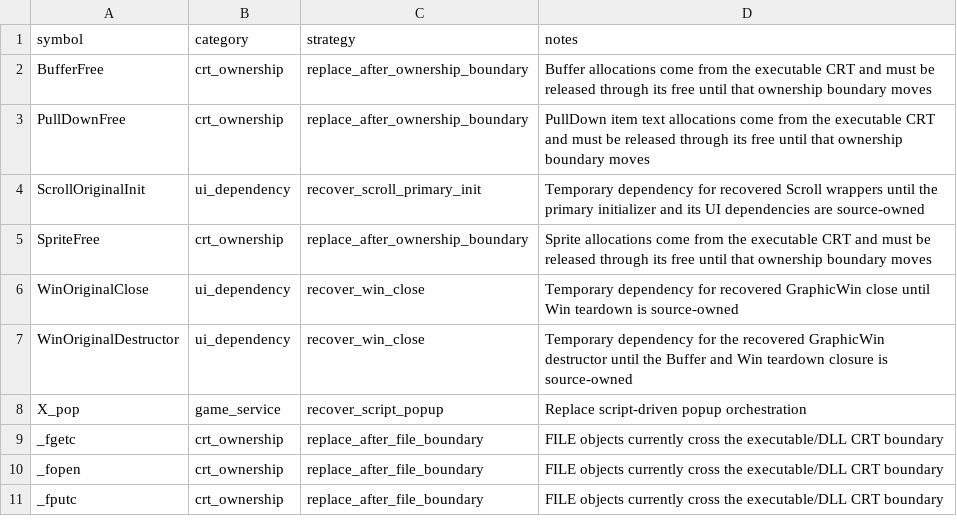
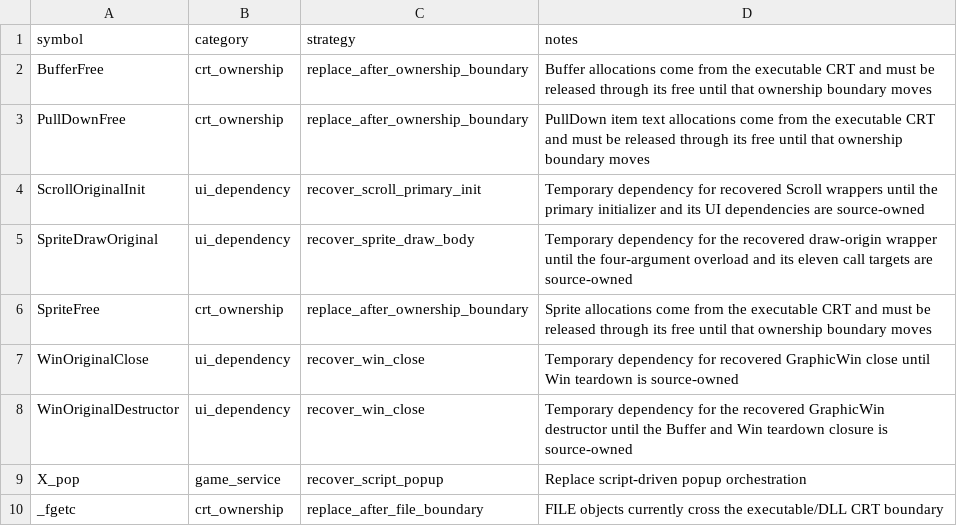
Before and after one commit to fran6co/OpenSMACX, a CSV file: docs/recovery-binding-classifications.csv, drawn as a sheet; only a part is shown; the shorter side is filled out with more unchanged rows; the diff names each change by its address in the sheet, - before the commit and + after, or states it on an @@ line.

```diff
--- a/docs/recovery-binding-classifications.csv
+++ b/docs/recovery-binding-classifications.csv
+row 5: SpriteDrawOriginal | ui_dependency | recover_sprite_draw_body | Temporary dependency for the recovered draw-origin wrapper until the four-argument overload and its eleven call targets are source-owned
```
Also changed, not shown: docs/recovery-redirects.csv, docs/recovery/priorities.csv, 9 other files.
